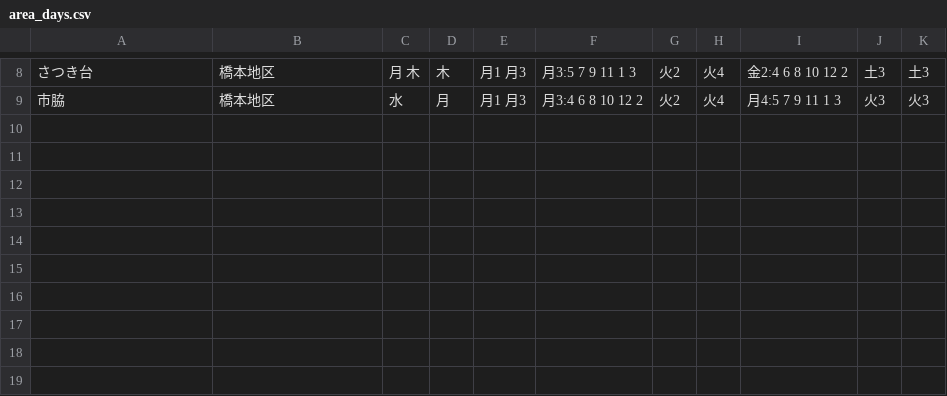
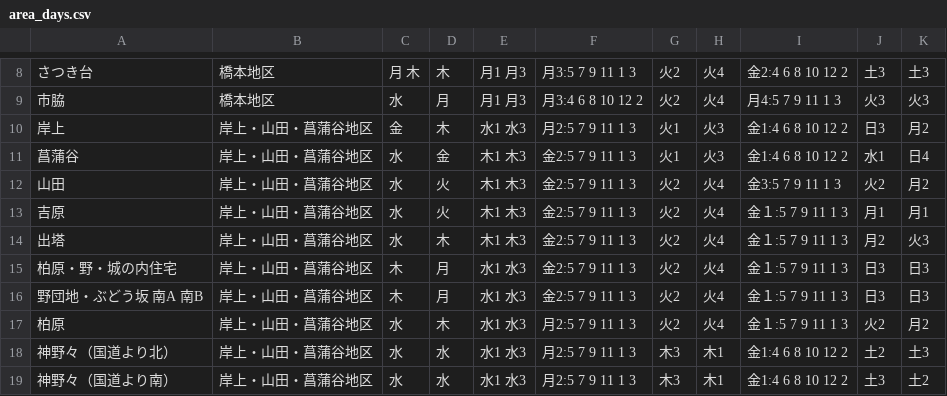
Before and after one commit to hashimoto-shi/5374.github.io, a CSV file: data/area_days.csv, drawn as a sheet; only a part is shown, gaps mark what is left out; the diff names each change by its address in the sheet, - before the commit and + after, or states it on an @@ line.

Commit message:
add Area

```diff
--- a/data/area_days.csv
+++ b/data/area_days.csv
+row 10: 岸上 | 岸上・山田・菖蒲谷地区 | 金 | 木 | 水1 水3 | 月2:5 7 9 11 1 3 | 火1 | 火3 | 金1:4 6 8 10 12 2 | 日3 | 月2
+row 11: 菖蒲谷 | 岸上・山田・菖蒲谷地区 | 水 | 金 | 木1 木3 | 金2:5 7 9 11 1 3 | 火1 | 火3 | 金1:4 6 8 10 12 2 | 水1 | 日4
+row 12: 山田 | 岸上・山田・菖蒲谷地区 | 水 | 火 | 木1 木3 | 金2:5 7 9 11 1 3 | 火2 | 火4 | 金3:5 7 9 11 1 3 | 火2 | 月2
+row 13: 吉原 | 岸上・山田・菖蒲谷地区 | 水 | 火 | 木1 木3 | 金2:5 7 9 11 1 3 | 火2 | 火4 | 金１:5 7 9 11 1 3 | 月1 | 月1
+row 14: 出塔 | 岸上・山田・菖蒲谷地区 | 水 | 木 | 木1 木3 | 金2:5 7 9 11 1 3 | 火2 | 火4 | 金１:5 7 9 11 1 3 | 月2 | 火3
+row 15: 柏原・野・城の内住宅 | 岸上・山田・菖蒲谷地区 | 木 | 月 | 水1 水3 | 金2:5 7 9 11 1 3 | 火2 | 火4 | 金１:5 7 9 11 1 3 | 日3 | 日3
+row 16: 野団地・ぶどう坂 南A 南B | 岸上・山田・菖蒲谷地区 | 木 | 月 | 水1 水3 | 金2:5 7 9 11 1 3 | 火2 | 火4 | 金１:5 7 9 11 1 3 | 日3 | 日3
+row 17: 柏原 | 岸上・山田・菖蒲谷地区 | 水 | 木 | 水1 水3 | 月2:5 7 9 11 1 3 | 火2 | 火4 | 金１:5 7 9 11 1 3 | 火2 | 月2
+row 18: 神野々（国道より北） | 岸上・山田・菖蒲谷地区 | 水 | 水 | 水1 水3 | 月2:5 7 9 11 1 3 | 木3 | 木1 | 金1:4 6 8 10 12 2 | 土2 | 土3
+row 19: 神野々（国道より南） | 岸上・山田・菖蒲谷地区 | 水 | 水 | 水1 水3 | 月2:5 7 9 11 1 3 | 木3 | 木1 | 金1:4 6 8 10 12 2 | 土3 | 土2
```
Also changed, not shown: data/center.csv.
